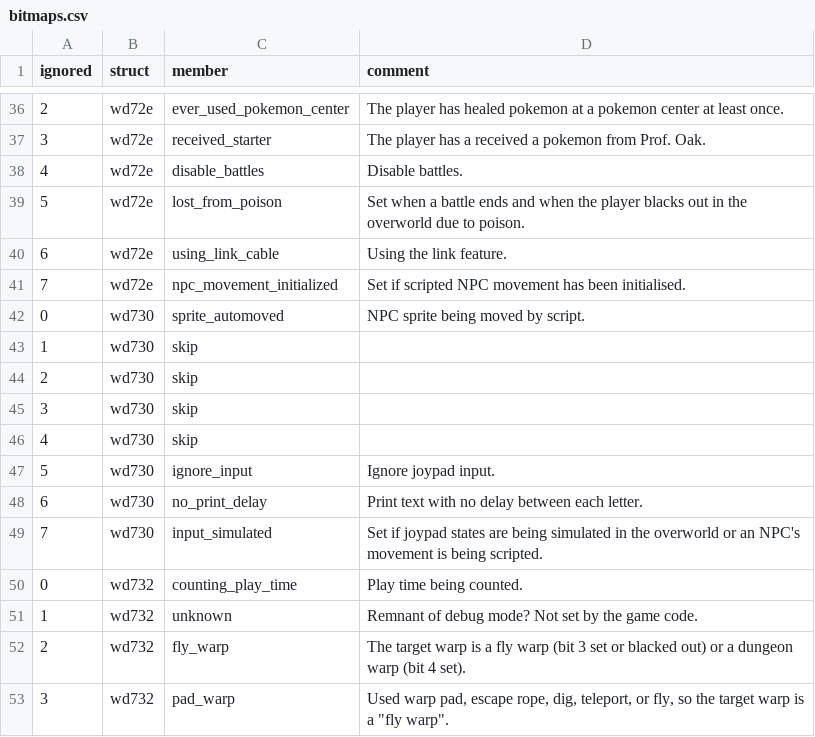
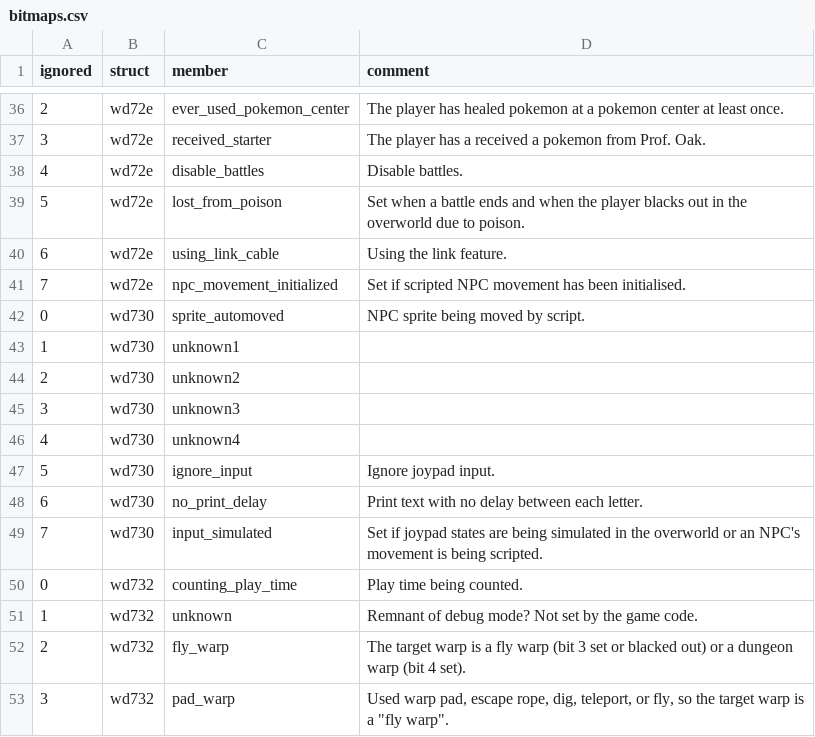
Before and after one commit to AsmCoder110/cppred, a CSV file: CodeGeneration/input/bitmaps.csv, drawn as a sheet; only a part is shown, gaps mark what is left out.

```diff
--- a/CodeGeneration/input/bitmaps.csv
+++ b/CodeGeneration/input/bitmaps.csv
@@ -42,6 +42,6 @@ ignored,struct,member,comment
 0,wd730,sprite_automoved,NPC sprite being moved by script.
-1,wd730,skip,
-2,wd730,skip,
-3,wd730,skip,
-4,wd730,skip,
+1,wd730,unknown1,
+2,wd730,unknown2,
+3,wd730,unknown3,
+4,wd730,unknown4,
 5,wd730,ignore_input,Ignore joypad input.
```
Also changed, not shown: CodeGeneration/input/wram.csv, 3 other files.
